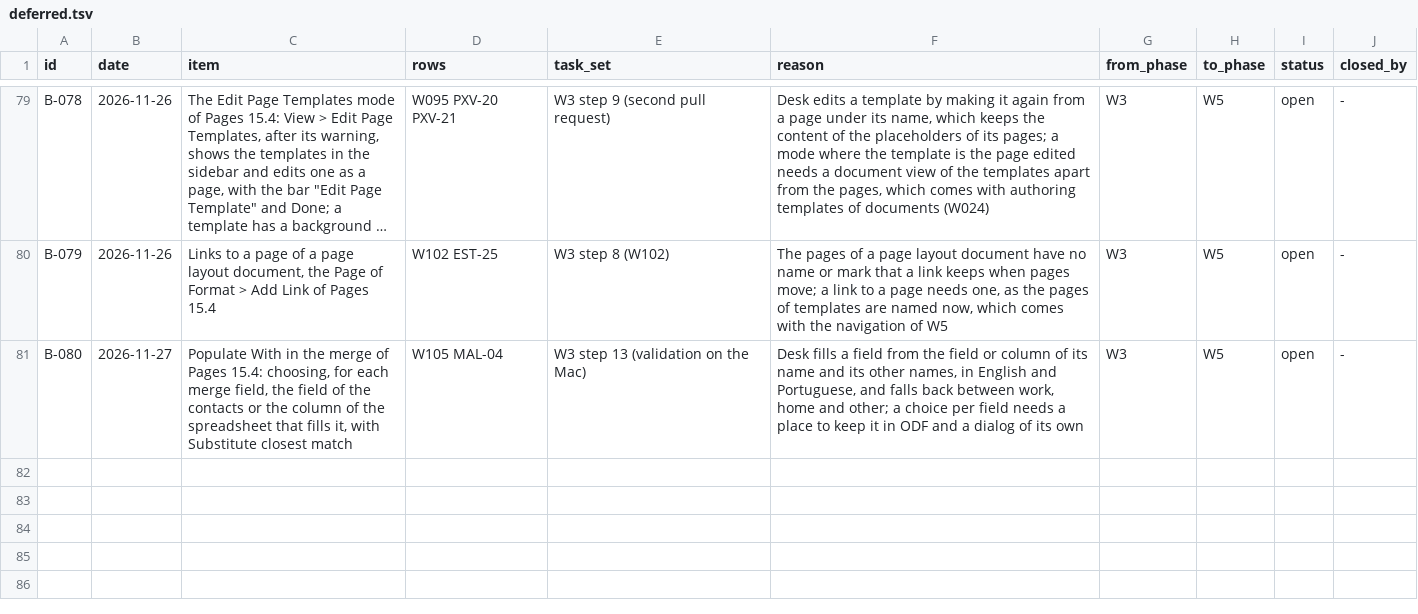
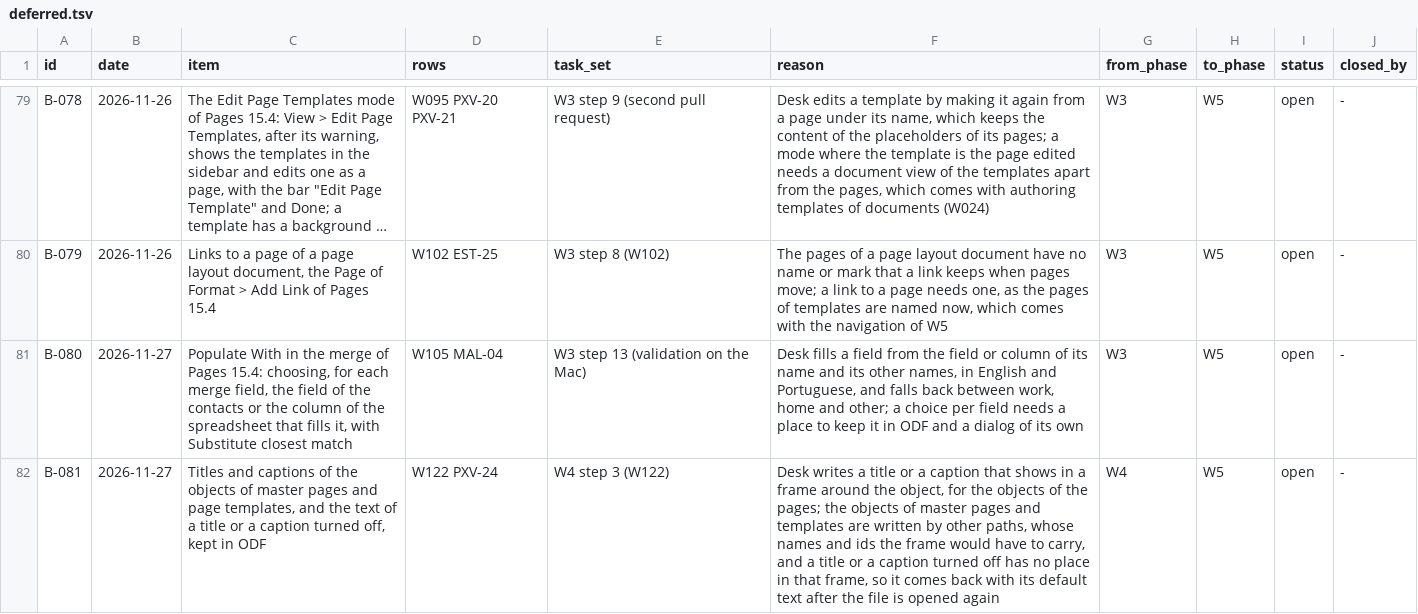
Before and after one commit to brahm/desk, a TSV file: docs/backlog/deferred.tsv, drawn as a sheet; only a part is shown, gaps mark what is left out; long unchanged cells end in …; the diff names each change by its address in the sheet, - before the commit and + after, or states it on an @@ line.

```diff
--- a/docs/backlog/deferred.tsv
+++ b/docs/backlog/deferred.tsv
+row 82: B-081 | 2026-11-27 | Titles and captions of the objects of master pages and page templates, and the text of a title or a caption turned off, kept in ODF | W122 PXV-24 | W4 step 3 (W122) | Desk writes a title or a caption that shows in a frame around the object, for the objects of the pages; the objects of master pages and templates are written by other paths, whose names and ids the frame would have to carry, and a title or a caption turned off has no place in that frame, so it comes back with its default text after the file is opened again | W4 | W5 | open | -
```
Also changed, not shown: corpus/inventory/writer.tsv, 24 other files.
